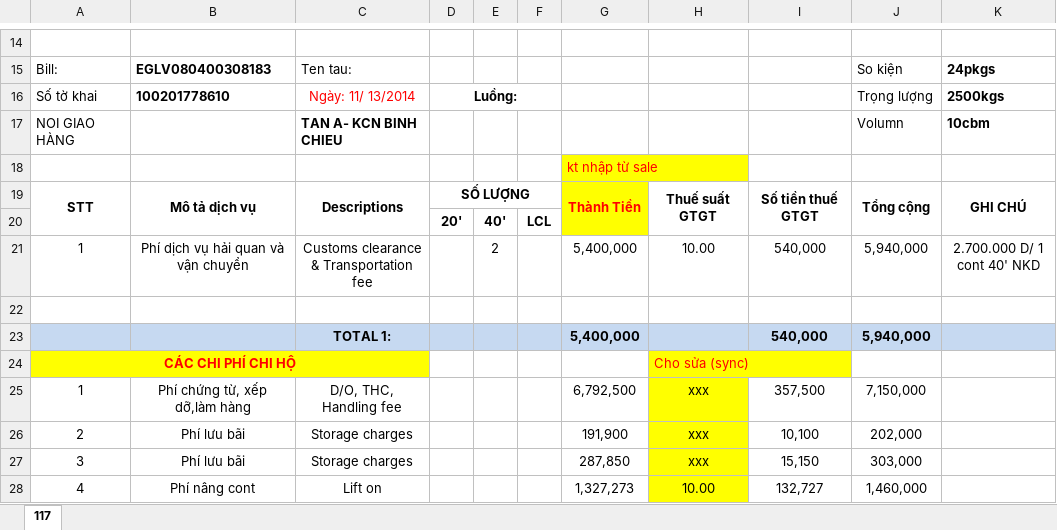
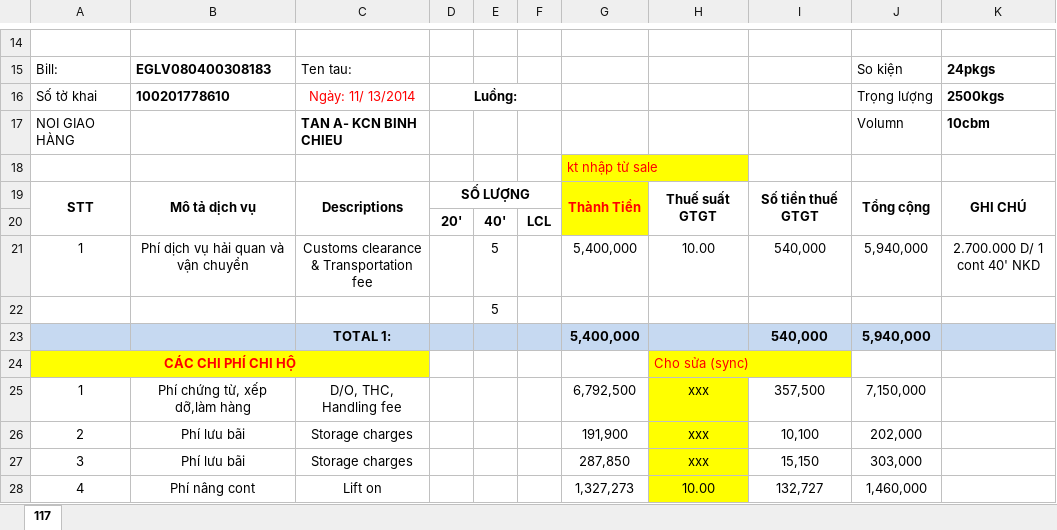
Before and after one commit to linhrepo/ael, an Excel workbook: document/DEBIT NOTE.xlsx, sheet 117, drawn as a sheet; only a part is shown, gaps mark what is left out; values as stored, in another font and other column widths than the file's, no borders; charts and pictures not drawn; the diff names each change by its address in the sheet, - before the commit and + after, or states it on an @@ line.

```diff
--- a/document/DEBIT NOTE.xlsx (sheet 117)
+++ b/document/DEBIT NOTE.xlsx (sheet 117)
-E21: 2
+E21: 5
-E22: (empty)
+E22: 5
```
Also changed, not shown: document/AELApp_GeneralDocument.xlsx, document/DOC133/BIEN BAN GIAO HANG.xlsx, 42 other files.
